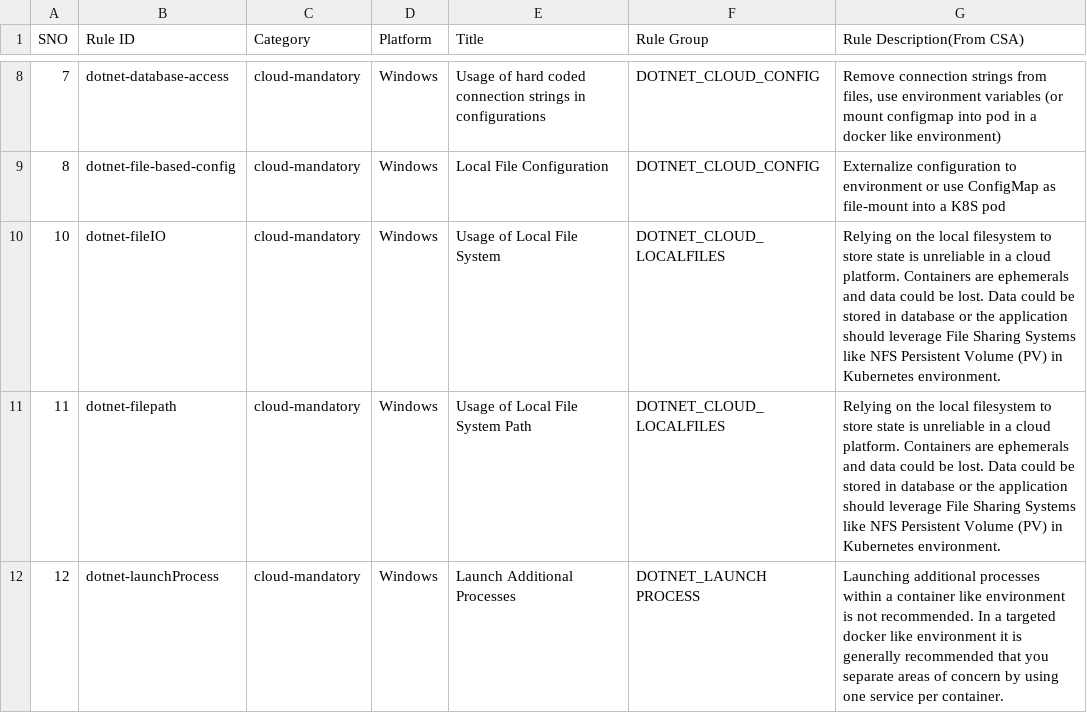
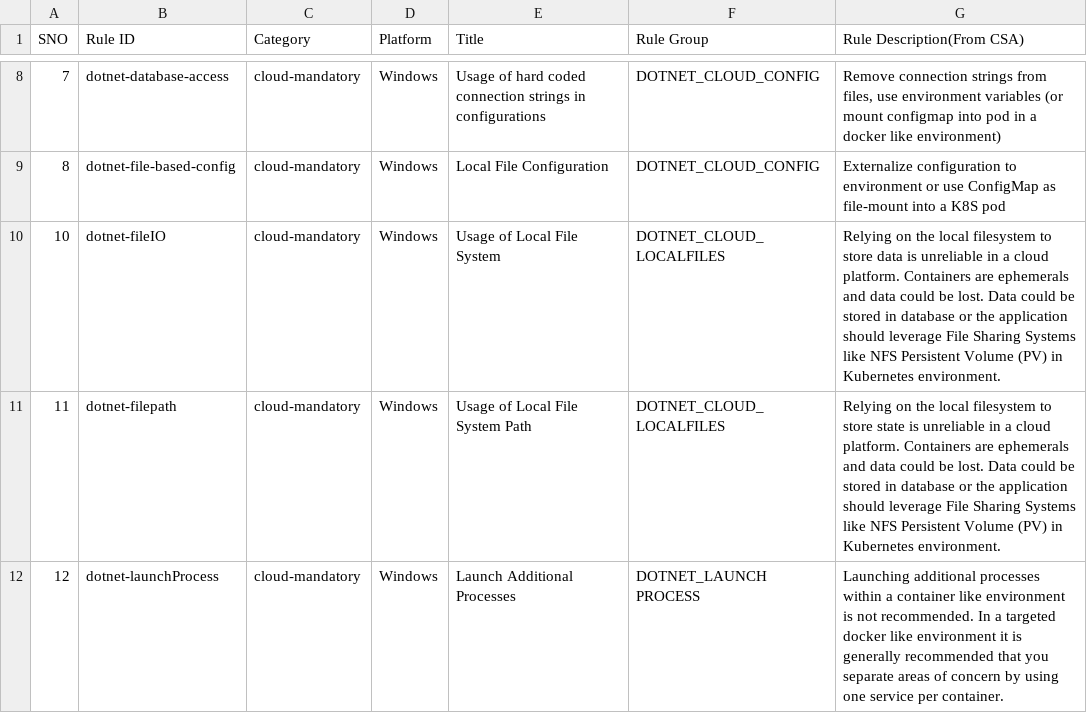
Before and after one commit to vmware-tanzu/cloud-suitability-analyzer, a CSV file: csa-test/mat_rule_list.csv, drawn as a sheet; only a part is shown, gaps mark what is left out.

Commit message:
Update rules

```diff
--- a/csa-test/mat_rule_list.csv
+++ b/csa-test/mat_rule_list.csv
@@ -9,3 +9,3 @@ SNO,Rule ID,Category,Platform,Title,Rule Group,Rule Description(From CSA)
 8,dotnet-file-based-config,cloud-mandatory,Windows,Local File Configuration,DOTNET_CLOUD_CONFIG,Externalize configuration to environment or use ConfigMap as file-mount into a K8S pod
-10,dotnet-fileIO,cloud-mandatory,Windows,Usage of Local File System,DOTNET_CLOUD_LOCALFILES,Relying on the local filesystem to store state is unreliable in a cloud platform. Containers are ephemerals and data could be lost. Data could be stored in database or the application should leverage File Sharing Systems like NFS Persistent Volume (PV) in Kubernetes environment.
+10,dotnet-fileIO,cloud-mandatory,Windows,Usage of Local File System,DOTNET_CLOUD_LOCALFILES,Relying on the local filesystem to store data is unreliable in a cloud platform. Containers are ephemerals and data could be lost. Data could be stored in database or the application should leverage File Sharing Systems like NFS Persistent Volume (PV) in Kubernetes environment.
 11,dotnet-filepath,cloud-mandatory,Windows,Usage of Local File System Path,DOTNET_CLOUD_LOCALFILES,Relying on the local filesystem to store state is unreliable in a cloud platform. Containers are ephemerals and data could be lost. Data could be stored in database or the application should leverage File Sharing Systems like NFS Persistent Volume (PV) in Kubernetes environment.
```
Also changed, not shown: 6 other files.
